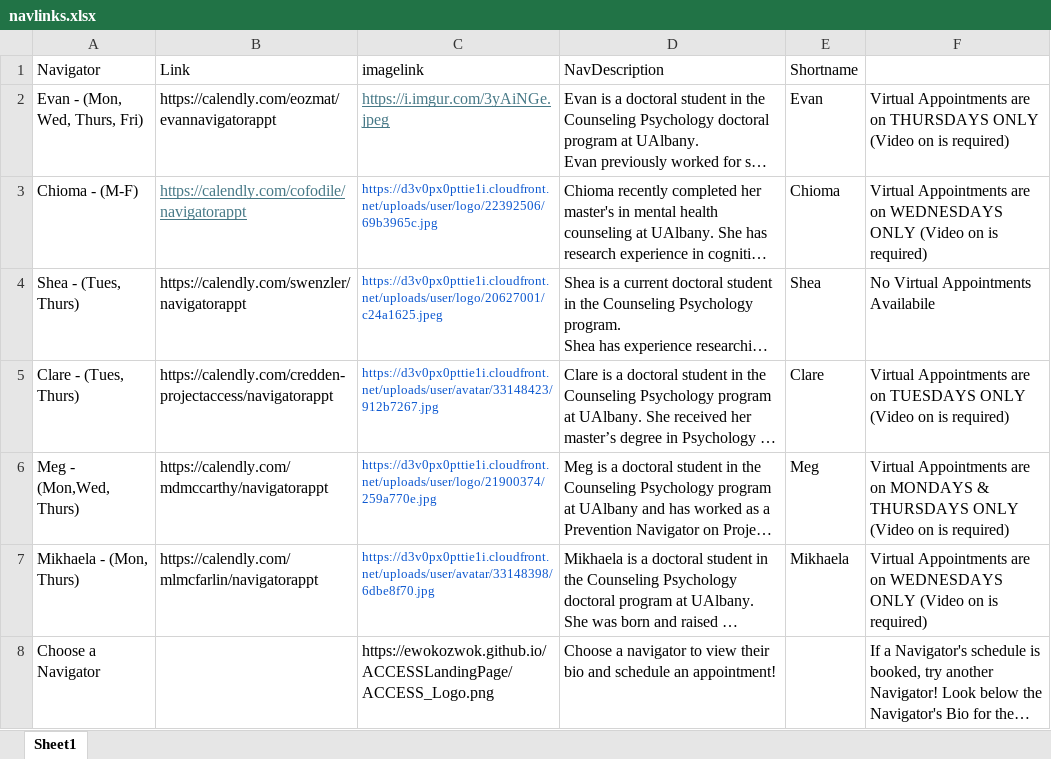
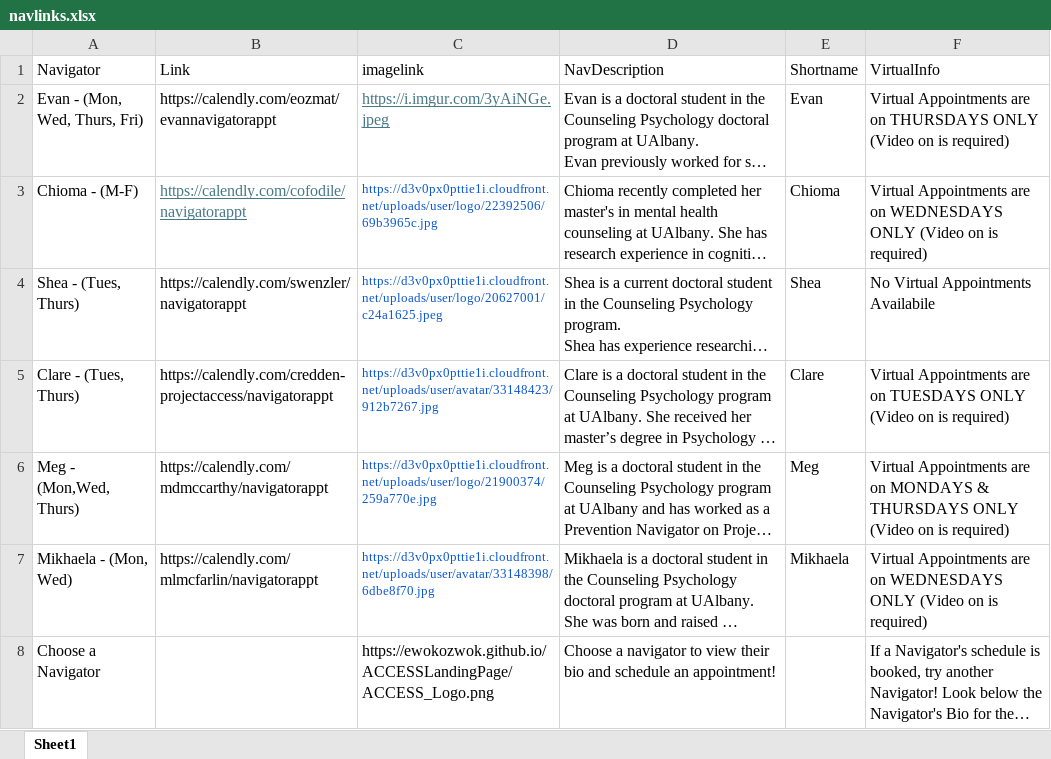
Before and after one commit to UAlbanyProjectACCESS/ACCESSLandingPage, an Excel workbook: data-raw/navlinks.xlsx, sheet Sheet1, drawn as a sheet; long unchanged cells end in …; values as stored, in another font and other column widths than the file's, no borders; the diff names each change by its address in the sheet, - before the commit and + after, or states it on an @@ line.

```diff
--- a/data-raw/navlinks.xlsx (sheet Sheet1)
+++ b/data-raw/navlinks.xlsx (sheet Sheet1)
-F1: (empty)
+F1: VirtualInfo
-A7 (Navigator): Mikhaela - (Mon, Thurs)
+A7 (Navigator): Mikhaela - (Mon, Wed)
```
Also changed, not shown: 13 other files.
